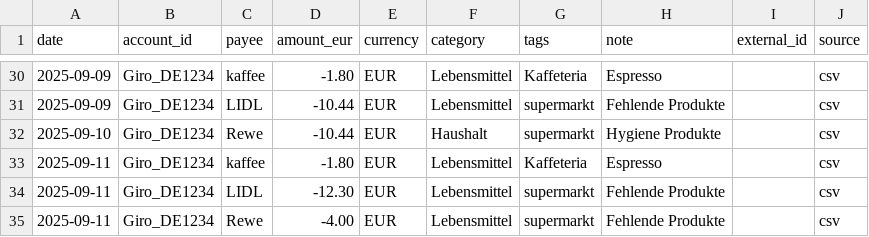
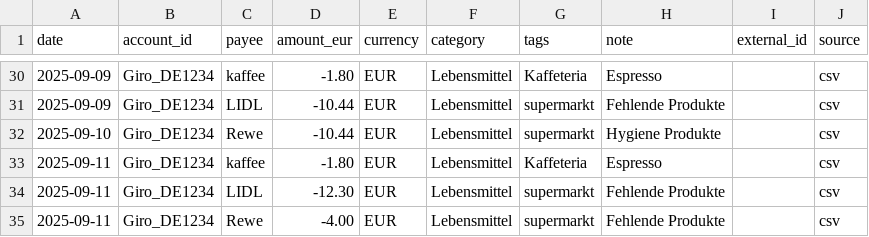
Before and after one commit to abdel0909/finanz-agent, a CSV file: data/inbox/lebensmittel.csv, drawn as a sheet; only a part is shown, gaps mark what is left out.

Commit message:
Update lebensmittel.csv

```diff
--- a/data/inbox/lebensmittel.csv
+++ b/data/inbox/lebensmittel.csv
@@ -31,3 +31,3 @@ date,account_id,payee,amount_eur,currency,category,tags,note,external_id,source
 2025-09-09,Giro_DE1234,LIDL,-10.44,EUR,Lebensmittel,supermarkt,"Fehlende Produkte",,csv
-2025-09-10,Giro_DE1234,Rewe,-10.44,EUR,Haushalt,supermarkt,"Hygiene Produkte",,csv
+2025-09-10,Giro_DE1234,Rewe,-10.44,EUR,Lebensmittel,supermarkt,"Hygiene Produkte",,csv
 2025-09-11,Giro_DE1234,kaffee,-1.80,EUR,Lebensmittel,Kaffeteria,"Espresso",,csv
```
